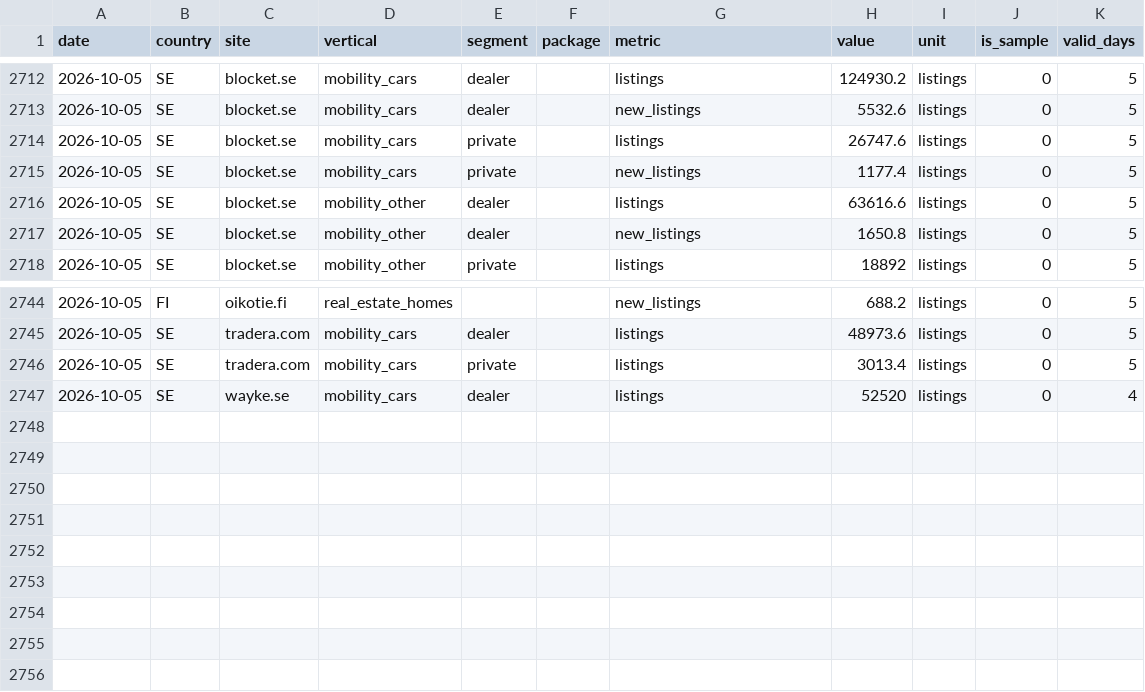
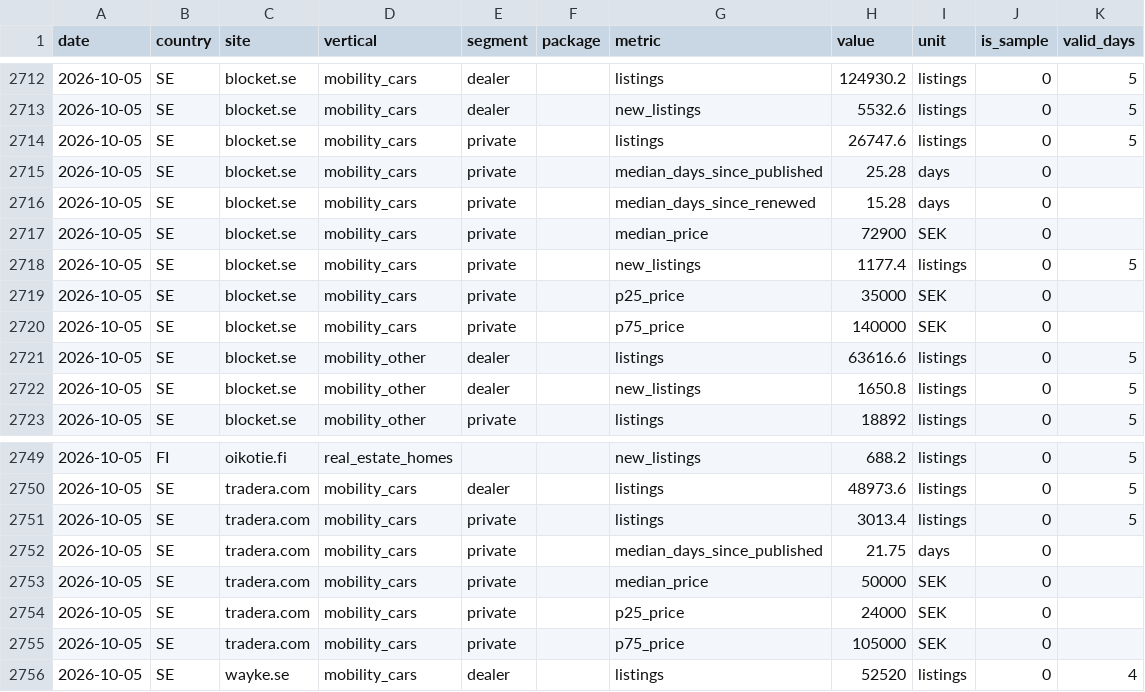
Before and after one commit to markusheiberg/vend-market-data, a CSV file: facts/listings_weekly.csv, drawn as a sheet; only a part is shown, gaps mark what is left out.

```diff
--- a/facts/listings_weekly.csv
+++ b/facts/listings_weekly.csv
@@ -2714,3 +2714,8 @@ date,country,site,vertical,segment,package,metric,value,unit,is_sample,valid_day
 2026-10-05,SE,blocket.se,mobility_cars,private,,listings,26747.6,listings,0,5
+2026-10-05,SE,blocket.se,mobility_cars,private,,median_days_since_published,25.28,days,0,
+2026-10-05,SE,blocket.se,mobility_cars,private,,median_days_since_renewed,15.28,days,0,
+2026-10-05,SE,blocket.se,mobility_cars,private,,median_price,72900,SEK,0,
 2026-10-05,SE,blocket.se,mobility_cars,private,,new_listings,1177.4,listings,0,5
+2026-10-05,SE,blocket.se,mobility_cars,private,,p25_price,35000,SEK,0,
+2026-10-05,SE,blocket.se,mobility_cars,private,,p75_price,140000,SEK,0,
 2026-10-05,SE,blocket.se,mobility_other,dealer,,listings,63616.6,listings,0,5
@@ -2746,2 +2751,6 @@ date,country,site,vertical,segment,package,metric,value,unit,is_sample,valid_day
 2026-10-05,SE,tradera.com,mobility_cars,private,,listings,3013.4,listings,0,5
+2026-10-05,SE,tradera.com,mobility_cars,private,,median_days_since_published,21.75,days,0,
+2026-10-05,SE,tradera.com,mobility_cars,private,,median_price,50000,SEK,0,
+2026-10-05,SE,tradera.com,mobility_cars,private,,p25_price,24000,SEK,0,
+2026-10-05,SE,tradera.com,mobility_cars,private,,p75_price,105000,SEK,0,
 2026-10-05,SE,wayke.se,mobility_cars,dealer,,listings,52520,listings,0,4
```
Also changed, not shown: facts/listings.csv, 2 other files.
